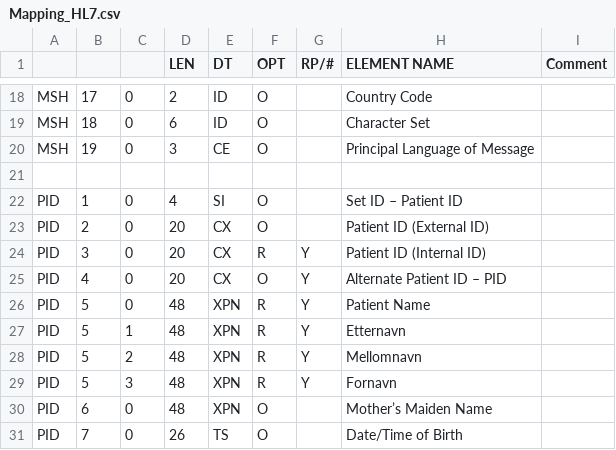
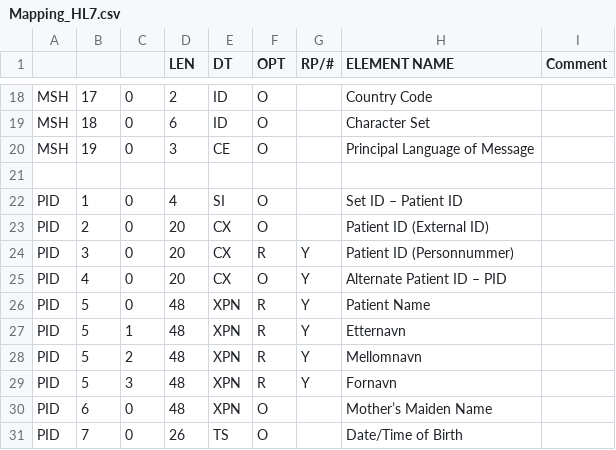
Before and after one commit to ektesarping/Hl7Parser-v1.01, a CSV file: HL7Parser/AdditionalFiles/Mapping_HL7.csv, drawn as a sheet; only a part is shown, gaps mark what is left out.

Commit message:
Personnummer. V1.0.3

```diff
--- a/HL7Parser/AdditionalFiles/Mapping_HL7.csv
+++ b/HL7Parser/AdditionalFiles/Mapping_HL7.csv
@@ -23,3 +23,3 @@ PID	1	0	4	SI	O		Set ID – Patient ID
 PID	2	0	20	CX	O		Patient ID (External ID)	
-PID	3	0	20	CX	R	Y	Patient ID (Internal ID)	
+PID	3	0	20	CX	R	Y	Patient ID (Personnummer)	
 PID	4	0	20	CX	O	Y	Alternate Patient ID – PID	
```
Also changed, not shown: 1 other file.
